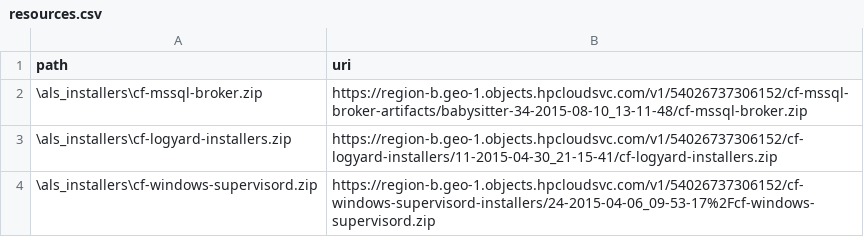
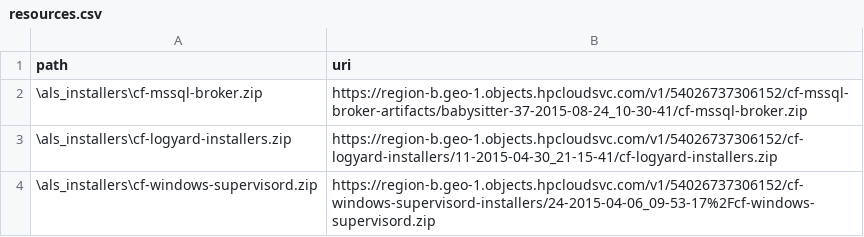
Before and after one commit to hpcloud/cf-glazier-profiles, a CSV file: mssql2014/resources.csv, drawn as a sheet.

```diff
--- a/mssql2014/resources.csv
+++ b/mssql2014/resources.csv
@@ -1,3 +1,3 @@
 path,uri
-\als_installers\cf-mssql-broker.zip,https://region-b.geo-1.objects.hpcloudsvc.com/v1/54026737306152/cf-mssql-broker-artifacts/babysitter-34-2015-08-10_13-11-48/cf-mssql-broker.zip
+\als_installers\cf-mssql-broker.zip,https://region-b.geo-1.objects.hpcloudsvc.com/v1/54026737306152/cf-mssql-broker-artifacts/babysitter-37-2015-08-24_10-30-41/cf-mssql-broker.zip
 \als_installers\cf-logyard-installers.zip,https://region-b.geo-1.objects.hpcloudsvc.com/v1/54026737306152/cf-logyard-installers/11-2015-04-30_21-15-41/cf-logyard-installers.zip
```
Also changed, not shown: mssql2012/resources.csv, windea/resources.csv.
